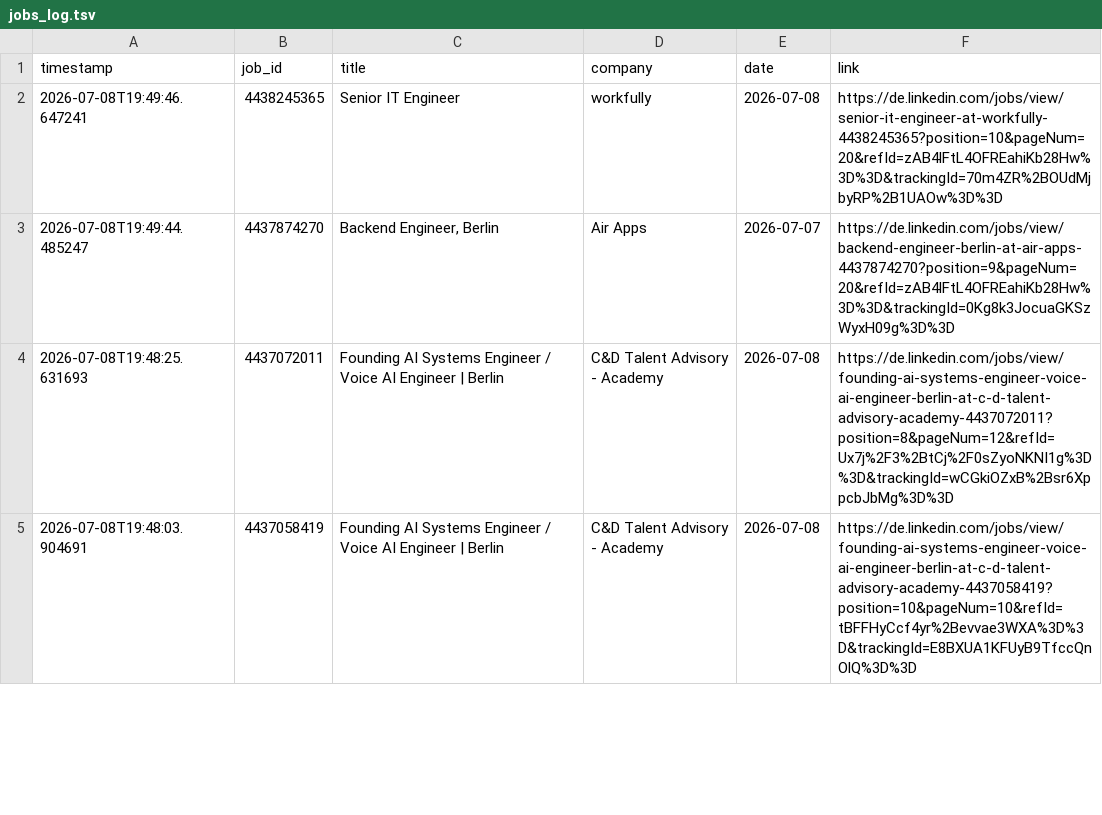
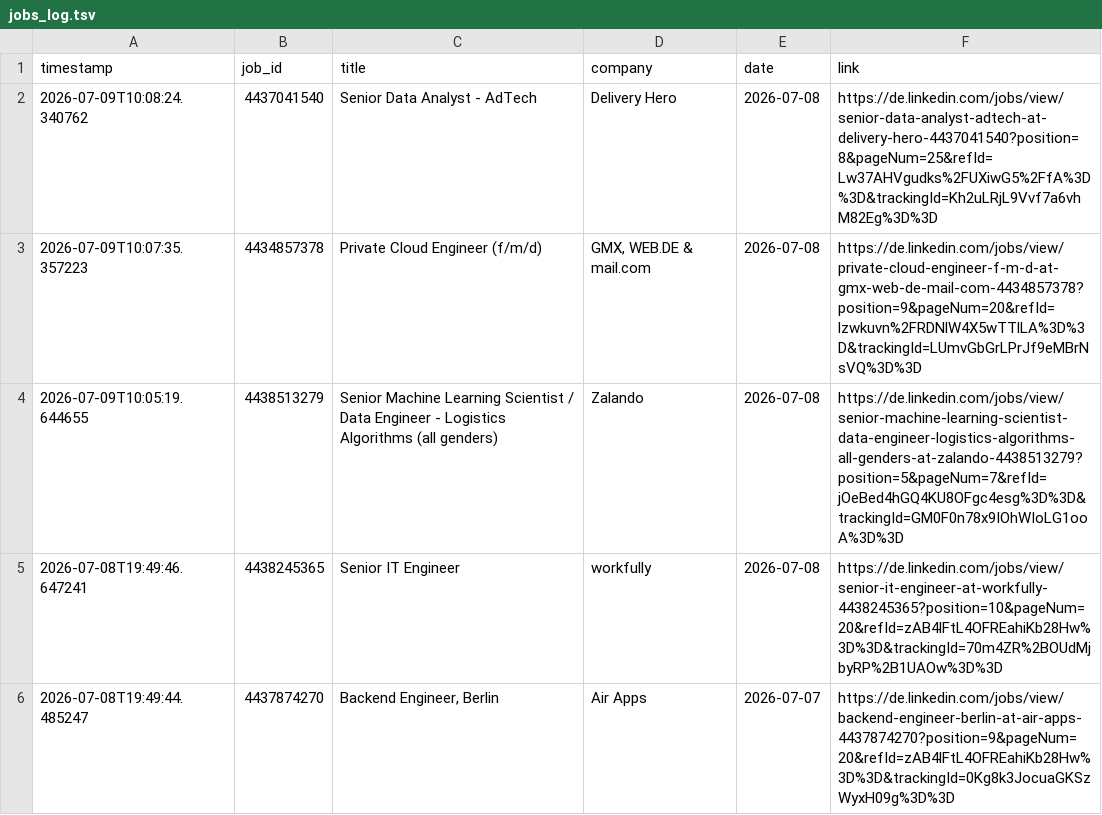
Before and after one commit to mugundanaswin/Data_Engineering, a TSV file: webscrapping_projects/scheduled/outputs/jobs_log.tsv, drawn as a sheet; only a part is shown; the shorter side is filled out with more unchanged rows; the diff names each change by its address in the sheet, - before the commit and + after, or states it on an @@ line.

```diff
--- a/webscrapping_projects/scheduled/outputs/jobs_log.tsv
+++ b/webscrapping_projects/scheduled/outputs/jobs_log.tsv
+row 2: 2026-07-09T10:08:24.340762 | 4437041540 | Senior Data Analyst - AdTech | Delivery Hero | 2026-07-08 | https://de.linkedin.com/jobs/view/senior-data-analyst-adtech-at-delivery-hero-4437041540?position=8&pageNum=25&refId=Lw37AHVgudks%2FUXiwG5%2FfA%3D%3D&trackingId=Kh2uLRjL9Vvf7a6vhM82Eg%3D%3D
+row 3: 2026-07-09T10:07:35.357223 | 4434857378 | Private Cloud Engineer (f/m/d) | GMX, WEB.DE & mail.com | 2026-07-08 | https://de.linkedin.com/jobs/view/private-cloud-engineer-f-m-d-at-gmx-web-de-mail-com-4434857378?position=9&pageNum=20&refId=lzwkuvn%2FRDNlW4X5wTTlLA%3D%3D&trackingId=LUmvGbGrLPrJf9eMBrNsVQ%3D%3D
+row 4: 2026-07-09T10:05:19.644655 | 4438513279 | Senior Machine Learning Scientist / Data Engineer - Logistics Algorithms (all genders) | Zalando | 2026-07-08 | https://de.linkedin.com/jobs/view/senior-machine-learning-scientist-data-engineer-logistics-algorithms-all-genders-at-zalando-4438513279?position=5&pageNum=7&refId=jOeBed4hGQ4KU8OFgc4esg%3D%3D&trackingId=GM0F0n78x9IOhWIoLG1ooA%3D%3D
```
